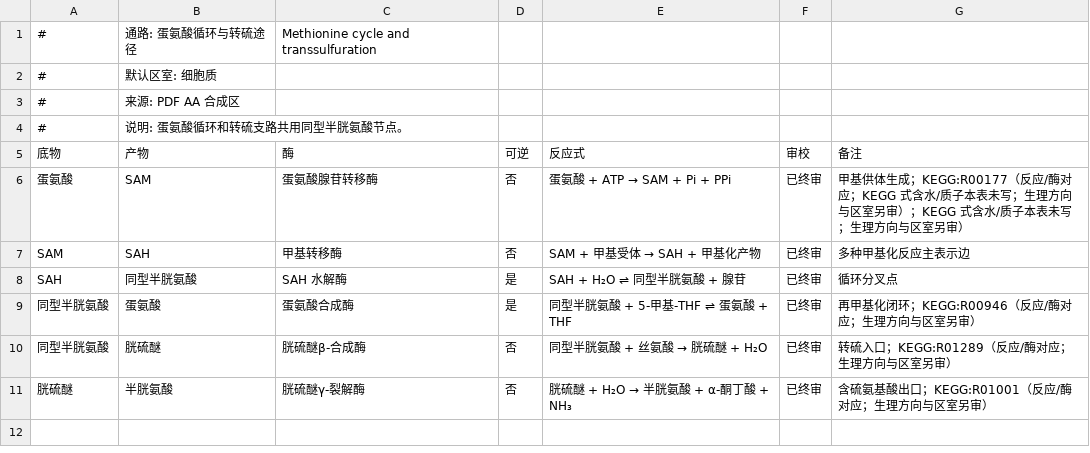
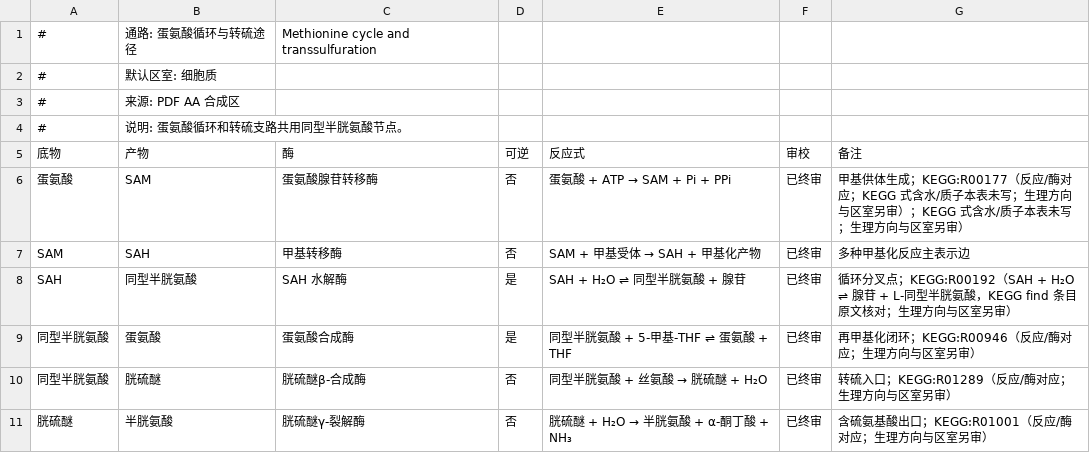
Before and after one commit to wjyxiaojiu-del/cell-metabolism-world, a TSV file: data/reactions/methionine_cysteine.tsv, drawn as a sheet.

Commit message:
release: build pipeline with terser minification + r4 citations (+3 rows)
- tools/build-release.js + npm run release:build: copies browser runtime files
  (incl. pathway-learning/optimized which surfaced as a 404 during verification),
  minifies app.js (renamed app.min.js), scene-data, data-compiled, resolver via
  terser, writes SHA-256 MANIFEST.txt; repo sources stay readable, zero dev
  friction, dist/ gitignored
- equivalence proof: full Playwright suite 126/126 against the minified build
- JS parse bytes 1540KB -> 1279KB (-17%); wire gzip 271KB -> 248KB (-9%)
- r4 citations: fructokinase R00866 (F1P C01094), nitrate reductase R00796
  (reversed, nitrite is C00088 - glossary alias fixed), SAH hydrolase R00192
  (KEGG find entry text as evidence)
- hooks/pre-push now also runs bump-cache-versions --check; hooksPath enabled
- coverage 324/368 (88%), final-reviewed 266/308 (86%); --online 266/266; test:data green; cache 20260913-8

```diff
--- a/data/reactions/methionine_cysteine.tsv
+++ b/data/reactions/methionine_cysteine.tsv
@@ -7,3 +7,3 @@
 SAM	SAH	甲基转移酶	否	SAM + 甲基受体 → SAH + 甲基化产物	已终审	多种甲基化反应主表示边
-SAH	同型半胱氨酸	SAH 水解酶	是	SAH + H₂O ⇌ 同型半胱氨酸 + 腺苷	已终审	循环分叉点
+SAH	同型半胱氨酸	SAH 水解酶	是	SAH + H₂O ⇌ 同型半胱氨酸 + 腺苷	已终审	循环分叉点；KEGG:R00192（SAH + H₂O ⇌ 腺苷 + L-同型半胱氨酸，KEGG find 条目原文核对；生理方向与区室另审）
 同型半胱氨酸	蛋氨酸	蛋氨酸合成酶	是	同型半胱氨酸 + 5-甲基-THF ⇌ 蛋氨酸 + THF	已终审	再甲基化闭环；KEGG:R00946（反应/酶对应；生理方向与区室另审）
```
Also changed, not shown: data/reactions/fructose.tsv, data/reactions/nitrogen.tsv, 9 other files.
